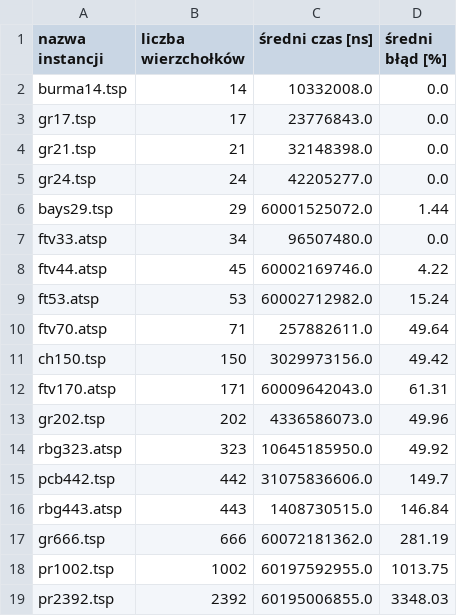
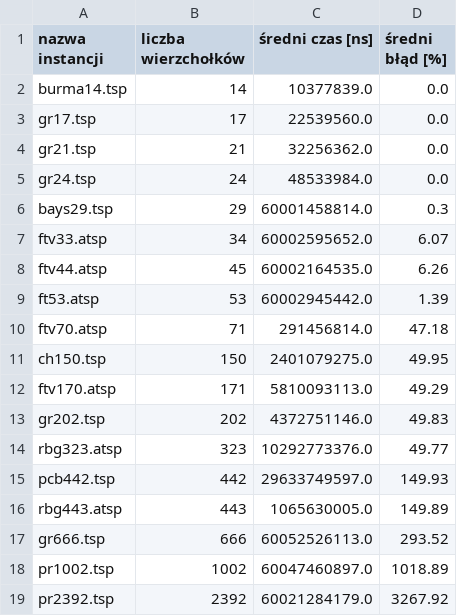
Before and after one commit to piotrdurniat/tsp-genetic-algorithm, a CSV file: results_average.csv, drawn as a sheet.

```diff
--- a/results_average.csv
+++ b/results_average.csv
@@ -1,19 +1,19 @@
 nazwa instancji,liczba wierzchołków,średni czas [ns],średni błąd [%]
-burma14.tsp,14,10332008.0,0.0
-gr17.tsp,17,23776843.0,0.0
-gr21.tsp,21,32148398.0,0.0
-gr24.tsp,24,42205277.0,0.0
-bays29.tsp,29,60001525072.0,1.44
-ftv33.atsp,34,96507480.0,0.0
-ftv44.atsp,45,60002169746.0,4.22
-ft53.atsp,53,60002712982.0,15.24
-ftv70.atsp,71,257882611.0,49.64
-ch150.tsp,150,3029973156.0,49.42
-ftv170.atsp,171,60009642043.0,61.31
-gr202.tsp,202,4336586073.0,49.96
-rbg323.atsp,323,10645185950.0,49.92
-pcb442.tsp,442,31075836606.0,149.7
-rbg443.atsp,443,1408730515.0,146.84
-gr666.tsp,666,60072181362.0,281.19
-pr1002.tsp,1002,60197592955.0,1013.75
-pr2392.tsp,2392,60195006855.0,3348.03
+burma14.tsp,14,10377839.0,0.0
+gr17.tsp,17,22539560.0,0.0
+gr21.tsp,21,32256362.0,0.0
+gr24.tsp,24,48533984.0,0.0
+bays29.tsp,29,60001458814.0,0.3
+ftv33.atsp,34,60002595652.0,6.07
+ftv44.atsp,45,60002164535.0,6.26
+ft53.atsp,53,60002945442.0,1.39
+ftv70.atsp,71,291456814.0,47.18
+ch150.tsp,150,2401079275.0,49.95
+ftv170.atsp,171,5810093113.0,49.29
+gr202.tsp,202,4372751146.0,49.83
+rbg323.atsp,323,10292773376.0,49.77
+pcb442.tsp,442,29633749597.0,149.93
+rbg443.atsp,443,1065630005.0,149.89
+gr666.tsp,666,60052526113.0,293.52
+pr1002.tsp,1002,60047460897.0,1018.89
+pr2392.tsp,2392,60021284179.0,3267.92
```
Also changed, not shown: 3 other files.
